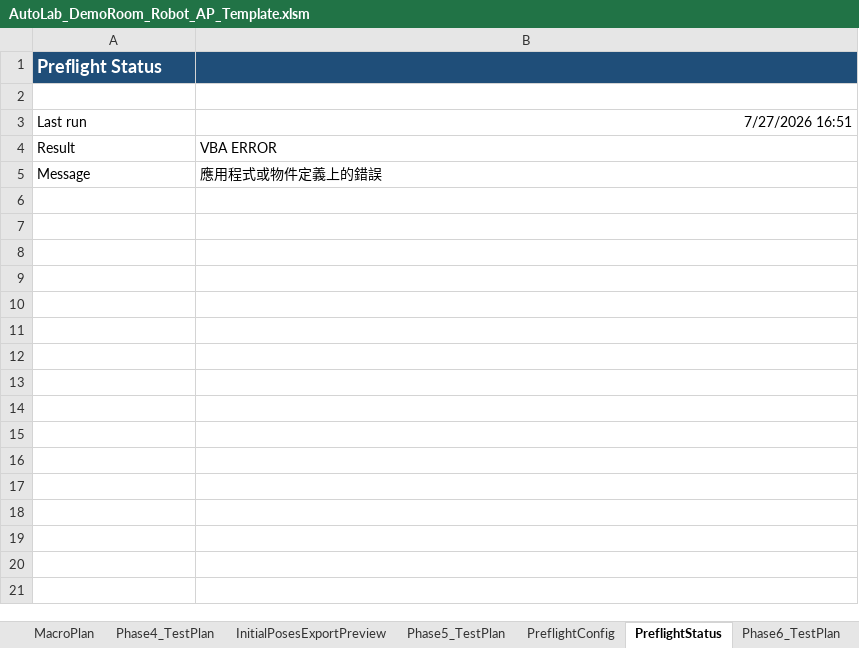
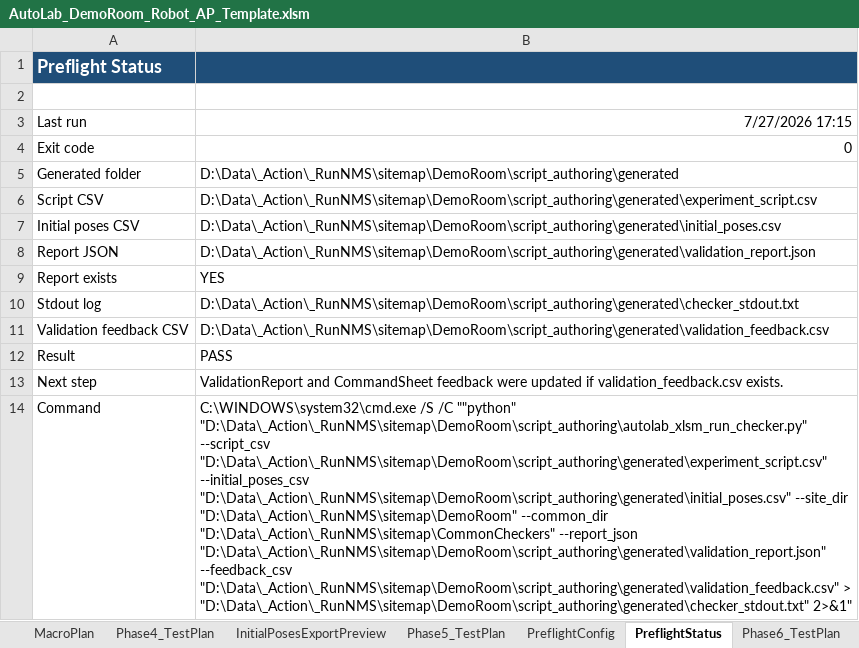
Before and after one commit to jtchen9/RunNMS, an Excel workbook: sitemap/DemoRoom/script_authoring/AutoLab_DemoRoom_Robot_AP_Template.xlsm, sheet PreflightStatus, drawn as a sheet; values as stored, in another font and other column widths than the file's, no borders; removed rows and columns are numbered as before the commit, all else as after; the diff names each change by its address in the sheet, - before the commit and + after, or states it on an @@ line.

Commit message:
common validation

```diff
--- a/sitemap/DemoRoom/script_authoring/AutoLab_DemoRoom_Robot_AP_Template.xlsm (sheet PreflightStatus)
+++ b/sitemap/DemoRoom/script_authoring/AutoLab_DemoRoom_Robot_AP_Template.xlsm (sheet PreflightStatus)
-B3: 7/27/2026 16:51
+B3: 7/27/2026 17:15
+row 4: Exit code | 0
+row 5: Generated folder | D:\Data\_Action\_RunNMS\sitemap\DemoRoom\script_authoring\generated
+row 6: Script CSV | D:\Data\_Action\_RunNMS\sitemap\DemoRoom\script_authoring\generated\experiment_script.csv
+row 7: Initial poses CSV | D:\Data\_Action\_RunNMS\sitemap\DemoRoom\script_authoring\generated\initial_poses.csv
+row 8: Report JSON | D:\Data\_Action\_RunNMS\sitemap\DemoRoom\script_authoring\generated\validation_report.json
+row 9: Report exists | YES
+row 10: Stdout log | D:\Data\_Action\_RunNMS\sitemap\DemoRoom\script_authoring\generated\checker_stdout.txt
+row 11: Validation feedback CSV | D:\Data\_Action\_RunNMS\sitemap\DemoRoom\script_authoring\generated\validation_feedback.csv
-B12: VBA ERROR
+B12: PASS
-row 5: Message | 應用程式或物件定義上的錯誤
+row 13: Next step | ValidationReport and CommandSheet feedback were updated if validation_feedback.csv exists.
+row 14: Command | C:\WINDOWS\system32\cmd.exe /S /C ""python" "D:\Data\_Action\_RunNMS\sitemap\DemoRoom\script_authoring\autolab_xlsm_run_checker.py" --script_csv "D:\Data\_Action\_RunNMS\sitemap\DemoRoom\script_authoring\generated\experiment_script.csv" --initial_poses_csv "D:\Data\_Action\_RunNMS\sitemap\DemoRoom\script_authoring\generated\initial_poses.csv" --site_dir "D:\Data\_Action\_RunNMS\sitemap\DemoRoom" --common_dir "D:\Data\_Action\_RunNMS\sitemap\CommonCheckers" --report_json "D:\Data\_Action\_RunNMS\sitemap\DemoRoom\script_authoring\generated\validation_report.json" --feedback_csv "D:\Data\_Action\_RunNMS\sitemap\DemoRoom\script_authoring\generated\validation_feedback.csv" > "D:\Data\_Action\_RunNMS\sitemap\DemoRoom\script_authoring\generated\checker_stdout.txt" 2>&1"
```
Also changed, not shown: sheet CommandSheet, sheet ExportPreview, sheet Map, sheet InitialPosesExportPreview, charts or pictures, 11 other files.
